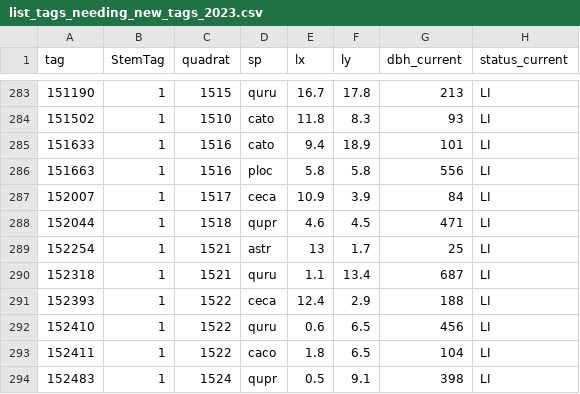
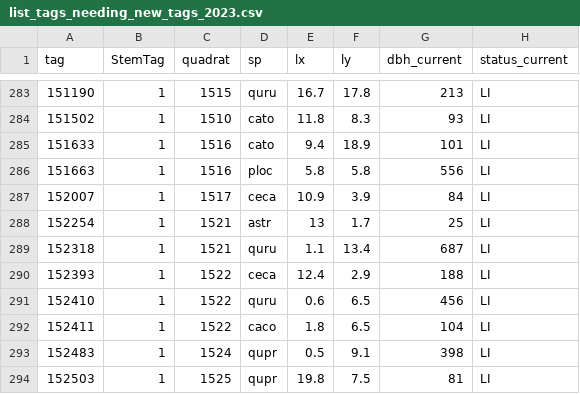
Before and after one commit to SCBI-ForestGEO/2023census, a CSV file: tags/list_tags_needing_new_tags_2023.csv, drawn as a sheet; only a part is shown, gaps mark what is left out; the shorter side is filled out with more unchanged rows.

```diff
--- a/tags/list_tags_needing_new_tags_2023.csv
+++ b/tags/list_tags_needing_new_tags_2023.csv
@@ -287,3 +287,2 @@
 152007,"1","1517","ceca",10.9,3.9,84,"LI"
-152044,"1","1518","qupr",4.6,4.5,471,"LI"
 152254,"1","1521","astr",13,1.7,25,"LI"
```
Also changed, not shown: QAQC_reports/DailyRate.csv, QAQC_reports/allWarnings.csv, 5 other files.
